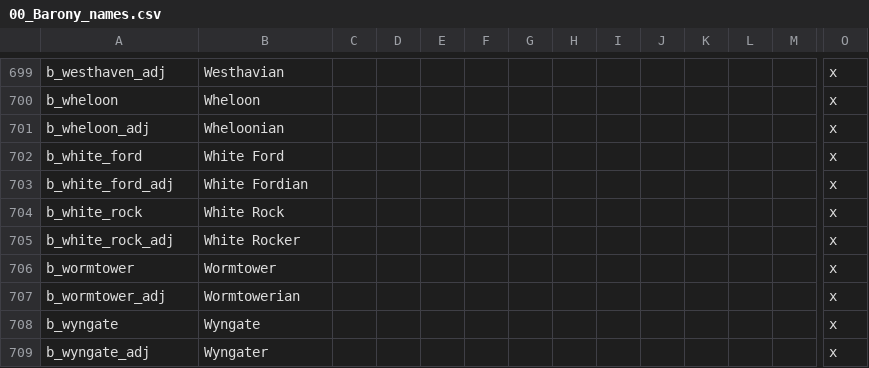
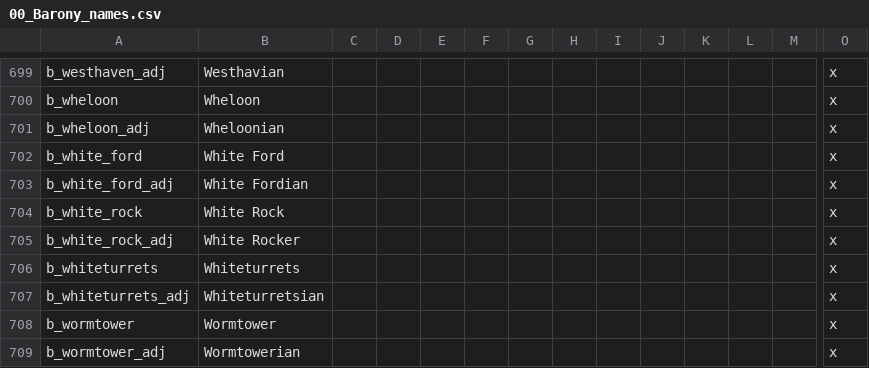
Before and after one commit to chriscohen/ck2-forgottenkings, a CSV file: ForgottenRealms/localisation/00_Barony_names.csv, drawn as a sheet; only a part is shown, gaps mark what is left out; the shorter side is filled out with more unchanged rows; rows hold the shown columns only; the diff names each change by its address in the sheet, - before the commit and + after, or states it on an @@ line.

Commit message:
Added Marler Chandrar and gave him Whiteturrets in Archendale

```diff
--- a/ForgottenRealms/localisation/00_Barony_names.csv
+++ b/ForgottenRealms/localisation/00_Barony_names.csv
+row 706: b_whiteturrets | Whiteturrets |  |  |  |  |  |  |  |  |  |  |  | x
+row 707: b_whiteturrets_adj | Whiteturretsian |  |  |  |  |  |  |  |  |  |  |  | x
```
Also changed, not shown: 7 other files.
